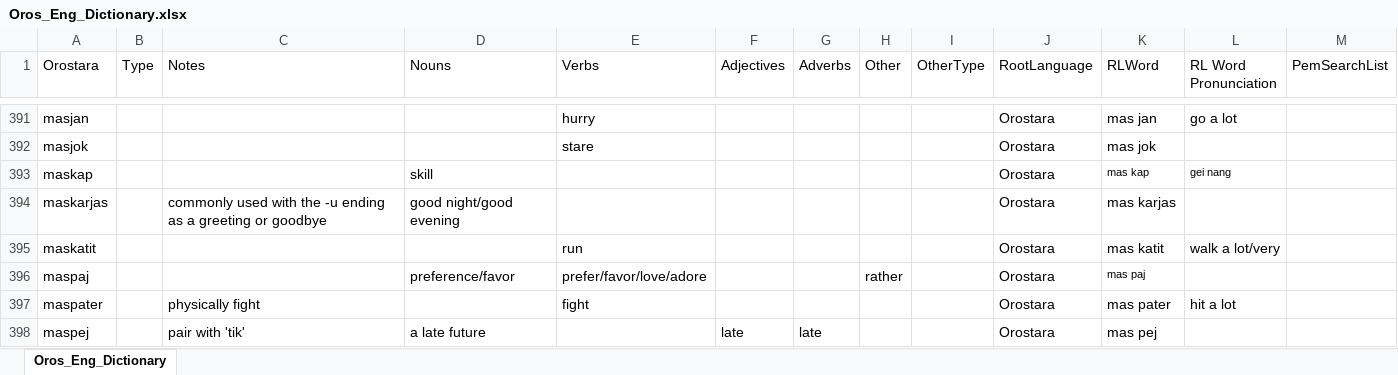
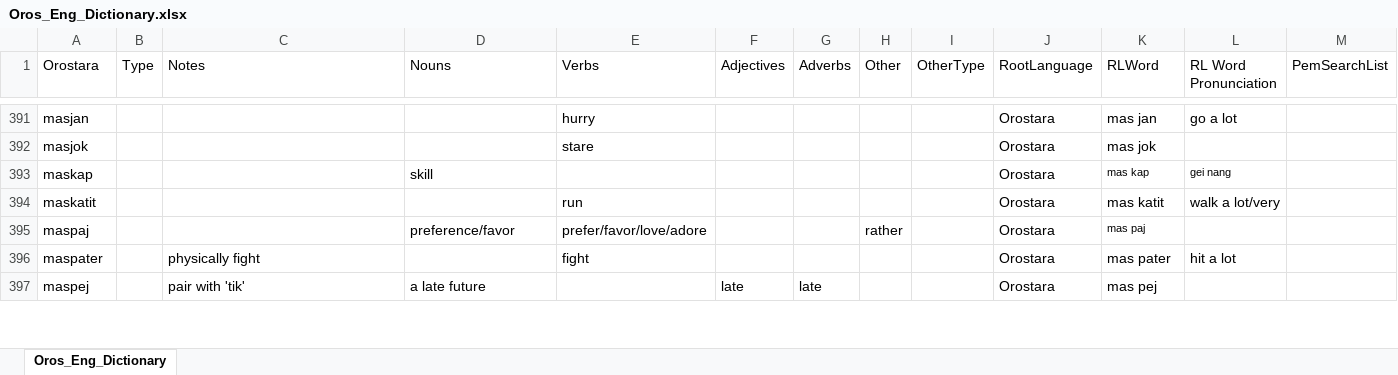
Before and after one commit to brushscape/Orostara-Dictionary, an Excel workbook: files/Oros_Eng_Dictionary.xlsx, sheet Oros_Eng_Dictionary, drawn as a sheet; only a part is shown, gaps mark what is left out; values as stored, in another font and other column widths than the file's, no borders; table styles not drawn; removed rows and columns are numbered as before the commit, all else as after; the diff covers the shown part only; the diff names each change by its address in the sheet, - before the commit and + after, or states it on an @@ line.

```diff
--- a/files/Oros_Eng_Dictionary.xlsx (sheet Oros_Eng_Dictionary)
+++ b/files/Oros_Eng_Dictionary.xlsx (sheet Oros_Eng_Dictionary)
-row 394: maskarjas |  | commonly used with the -u ending as a greeting or goodbye | good night/good evening |  |  |  |  |  | Orostara | mas karjas
```
Also changed, not shown: 7 added rows, 5 removed rows and 27 edited cells elsewhere in this sheet, 2 other files.
